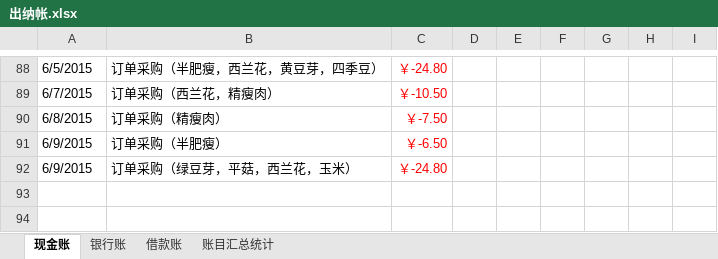
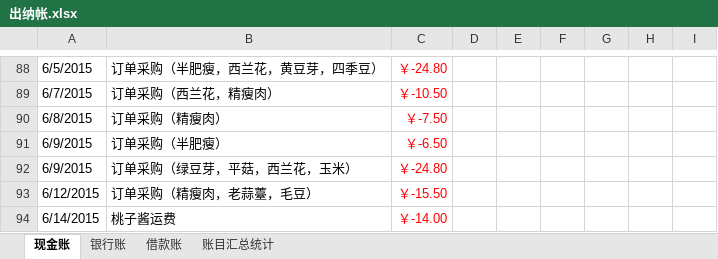
Before and after one commit to onesliu/fileshare, an Excel workbook: 出纳帐.xlsx, sheet 现金账, drawn as a sheet; only a part is shown, gaps mark what is left out; values as stored, in another font and other column widths than the file's, no borders; the diff names each change by its address in the sheet, - before the commit and + after, or states it on an @@ line.

Commit message:
0614

```diff
--- a/出纳帐.xlsx (sheet 现金账)
+++ b/出纳帐.xlsx (sheet 现金账)
+row 93: 6/12/2015 | 订单采购（精瘦肉，老蒜薹，毛豆） | ￥-15.50
+row 94: 6/14/2015 | 桃子酱运费 | ￥-14.00
```
Also changed, not shown: sheet 账目汇总统计.
